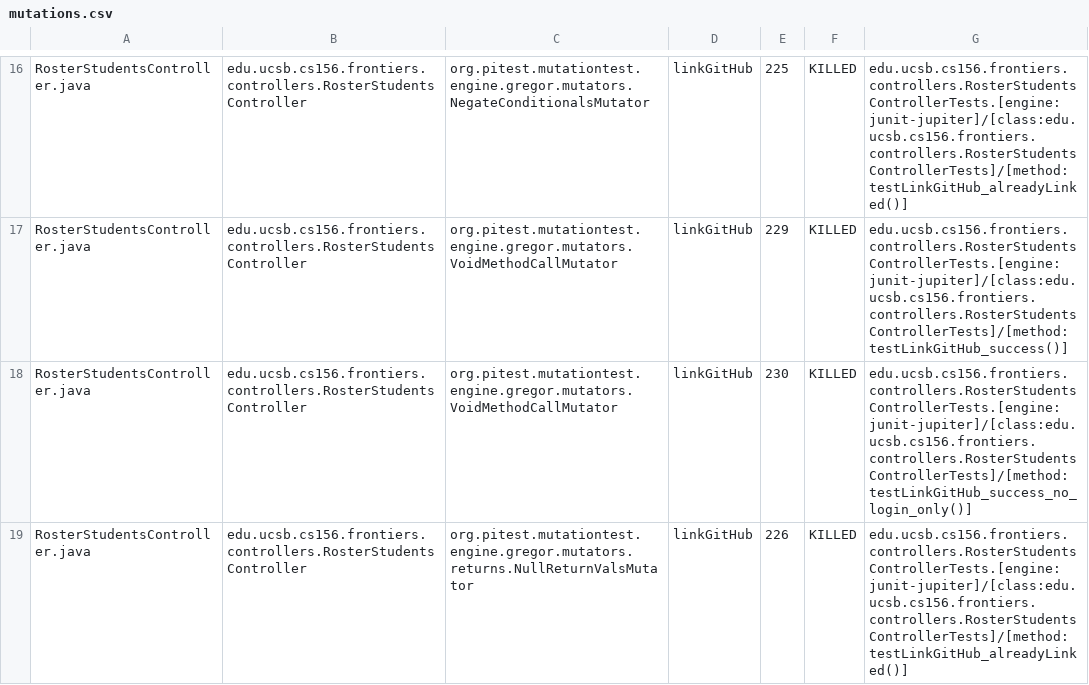
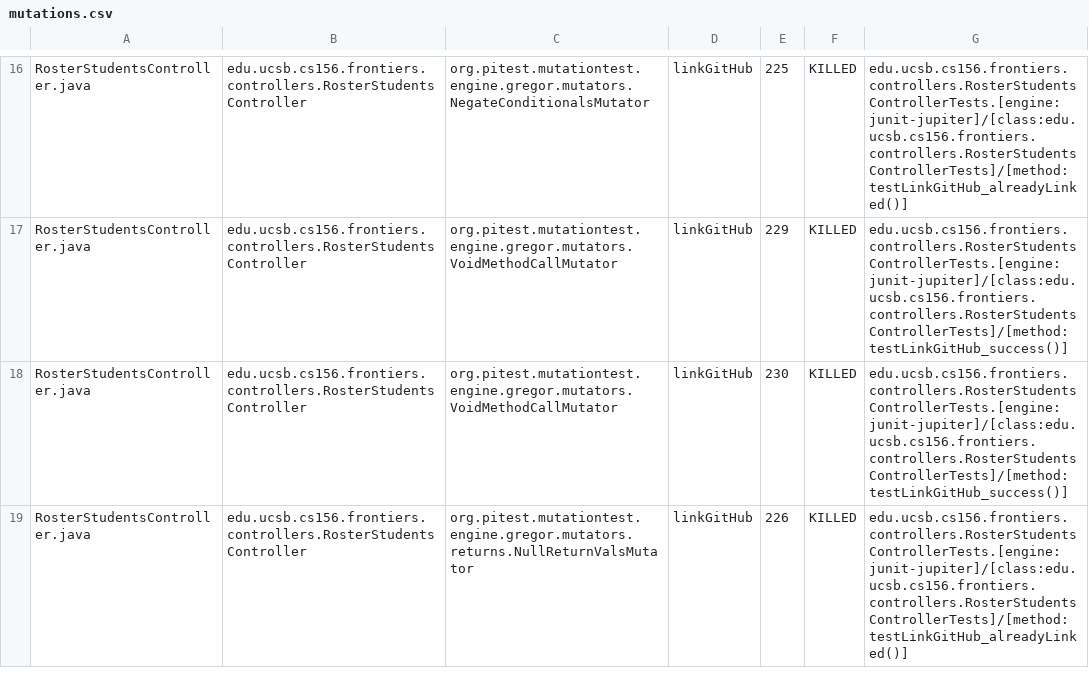
Before and after one commit to ucsb-cs156-s25/proj-frontiers-s25-07, a CSV file: prs/53/pitest/mutations.csv, drawn as a sheet; only a part is shown, gaps mark what is left out; the diff covers the shown part only.

Commit message:
Deploying to gh-pages from @ ucsb-cs156-s25/proj-frontiers-s25-07@51d45b77dd2841478d6a0db301a3cfc4719809e1 🚀

```diff
--- a/prs/53/pitest/mutations.csv
+++ b/prs/53/pitest/mutations.csv
@@ -17,3 +17,3 @@ RosterStudentsController.java,edu.ucsb.cs156.frontiers.controllers.RosterStudent
 RosterStudentsController.java,edu.ucsb.cs156.frontiers.controllers.RosterStudentsController,org.pitest.mutationtest.engine.gregor.mutators.VoidMethodCallMutator,linkGitHub,229,KILLED,edu.ucsb.cs156.frontiers.controllers.RosterStudentsControllerTests.[engine:junit-jupiter]/[class:edu.ucsb.cs156.frontiers.controllers.RosterStudentsControllerTests]/[method:testLinkGitHub_success()]
-RosterStudentsController.java,edu.ucsb.cs156.frontiers.controllers.RosterStudentsController,org.pitest.mutationtest.engine.gregor.mutators.VoidMethodCallMutator,linkGitHub,230,KILLED,edu.ucsb.cs156.frontiers.controllers.RosterStudentsControllerTests.[engine:junit-jupiter]/[class:edu.ucsb.cs156.frontiers.controllers.RosterStudentsControllerTests]/[method:testLinkGitHub_success_no_login_only()]
+RosterStudentsController.java,edu.ucsb.cs156.frontiers.controllers.RosterStudentsController,org.pitest.mutationtest.engine.gregor.mutators.VoidMethodCallMutator,linkGitHub,230,KILLED,edu.ucsb.cs156.frontiers.controllers.RosterStudentsControllerTests.[engine:junit-jupiter]/[class:edu.ucsb.cs156.frontiers.controllers.RosterStudentsControllerTests]/[method:testLinkGitHub_success()]
 RosterStudentsController.java,edu.ucsb.cs156.frontiers.controllers.RosterStudentsController,org.pitest.mutationtest.engine.gregor.mutators.returns.NullReturnValsMutator,linkGitHub,226,KILLED,edu.ucsb.cs156.frontiers.controllers.RosterStudentsControllerTests.[engine:junit-jupiter]/[class:edu.ucsb.cs156.frontiers.controllers.RosterStudentsControllerTests]/[method:testLinkGitHub_alreadyLinked()]
```
Also changed, not shown: 8 edited cells elsewhere in this file, 28 other files.
